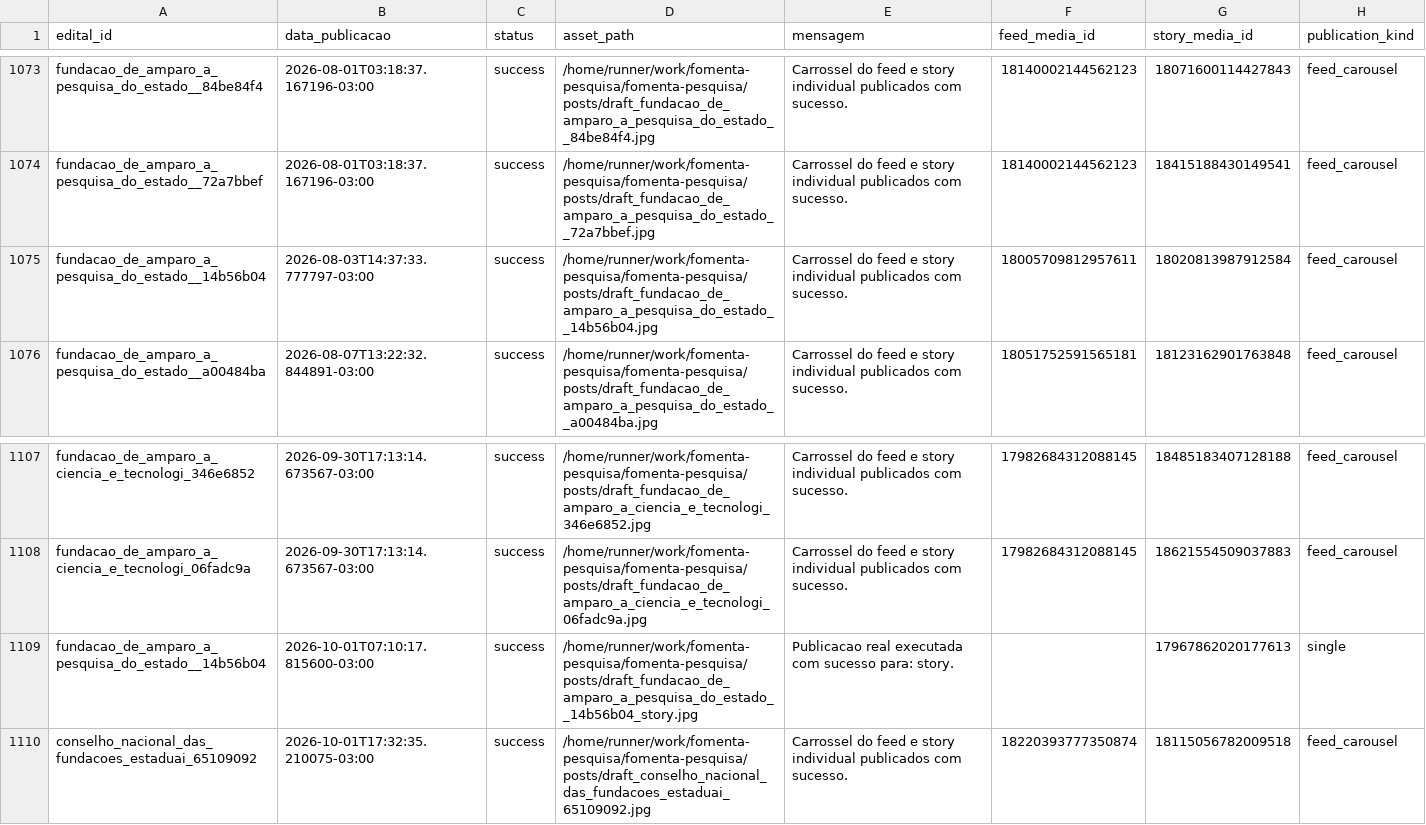
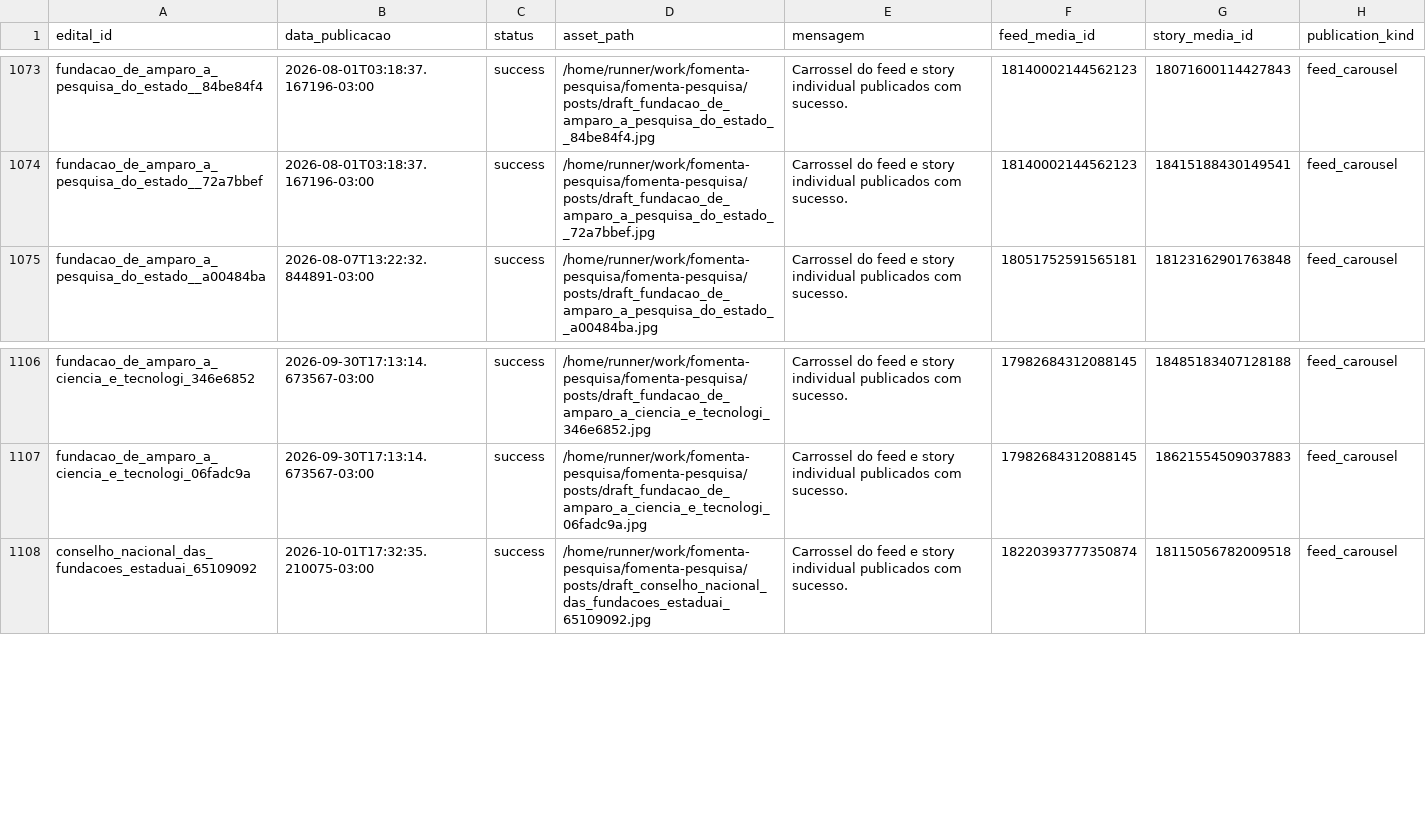
Before and after one commit to brauliorrs/fomenta-pesquisa, a CSV file: data/historico_postagens.csv, drawn as a sheet; only a part is shown, gaps mark what is left out.

```diff
--- a/data/historico_postagens.csv
+++ b/data/historico_postagens.csv
@@ -1074,3 +1074,2 @@ fundacao_de_amparo_a_pesquisa_do_estado__84be84f4,2026-08-01T03:18:37.167196-03:
 fundacao_de_amparo_a_pesquisa_do_estado__72a7bbef,2026-08-01T03:18:37.167196-03:00,success,/home/runner/work/fomenta-pesquisa/fomenta-pesquisa/posts/draft_fundacao_de_amparo_a_pesquisa_do_estado__72a7bbef.jpg,Carrossel do feed e story individual publicados com sucesso.,18140002144562123,18415188430149541,feed_carousel
-fundacao_de_amparo_a_pesquisa_do_estado__14b56b04,2026-08-03T14:37:33.777797-03:00,success,/home/runner/work/fomenta-pesquisa/fomenta-pesquisa/posts/draft_fundacao_de_amparo_a_pesquisa_do_estado__14b56b04.jpg,Carrossel do feed e story individual publicados com sucesso.,18005709812957611,18020813987912584,feed_carousel
 fundacao_de_amparo_a_pesquisa_do_estado__a00484ba,2026-08-07T13:22:32.844891-03:00,success,/home/runner/work/fomenta-pesquisa/fomenta-pesquisa/posts/draft_fundacao_de_amparo_a_pesquisa_do_estado__a00484ba.jpg,Carrossel do feed e story individual publicados com sucesso.,18051752591565181,18123162901763848,feed_carousel
@@ -1108,3 +1107,2 @@ fundacao_de_amparo_a_ciencia_e_tecnologi_346e6852,2026-09-30T17:13:14.673567-03:
 fundacao_de_amparo_a_ciencia_e_tecnologi_06fadc9a,2026-09-30T17:13:14.673567-03:00,success,/home/runner/work/fomenta-pesquisa/fomenta-pesquisa/posts/draft_fundacao_de_amparo_a_ciencia_e_tecnologi_06fadc9a.jpg,Carrossel do feed e story individual publicados com sucesso.,17982684312088145,18621554509037883,feed_carousel
-fundacao_de_amparo_a_pesquisa_do_estado__14b56b04,2026-10-01T07:10:17.815600-03:00,success,/home/runner/work/fomenta-pesquisa/fomenta-pesquisa/posts/draft_fundacao_de_amparo_a_pesquisa_do_estado__14b56b04_story.jpg,Publicacao real executada com sucesso para: story.,,17967862020177613,single
 conselho_nacional_das_fundacoes_estaduai_65109092,2026-10-01T17:32:35.210075-03:00,success,/home/runner/work/fomenta-pesquisa/fomenta-pesquisa/posts/draft_conselho_nacional_das_fundacoes_estaduai_65109092.jpg,Carrossel do feed e story individual publicados com sucesso.,18220393777350874,18115056782009518,feed_carousel
```
Also changed, not shown: 29 other files.
